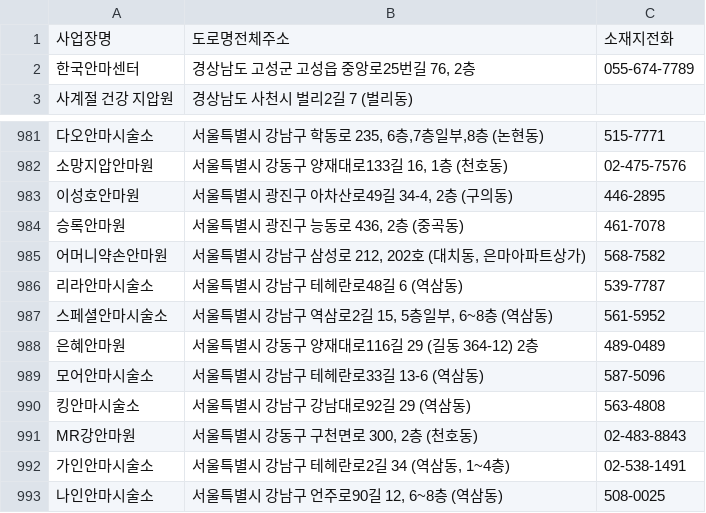
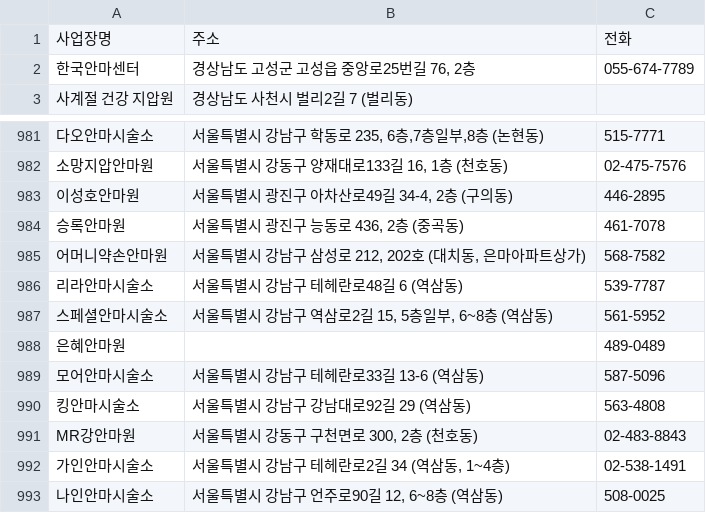
Before and after one commit to lsdras/massage, a CSV file: locations/government/running_stores.csv, drawn as a sheet; only a part is shown, gaps mark what is left out; the diff names each change by its address in the sheet, - before the commit and + after, or states it on an @@ line.

```diff
--- a/locations/government/running_stores.csv
+++ b/locations/government/running_stores.csv
-B1: 도로명전체주소
+B1: 주소
-C1: 소재지전화
+C1: 전화
-B988: 서울특별시 강동구 양재대로116길 29 (길동 364-12) 2층
+B988: (empty)
```
Also changed, not shown: 3 other files.
